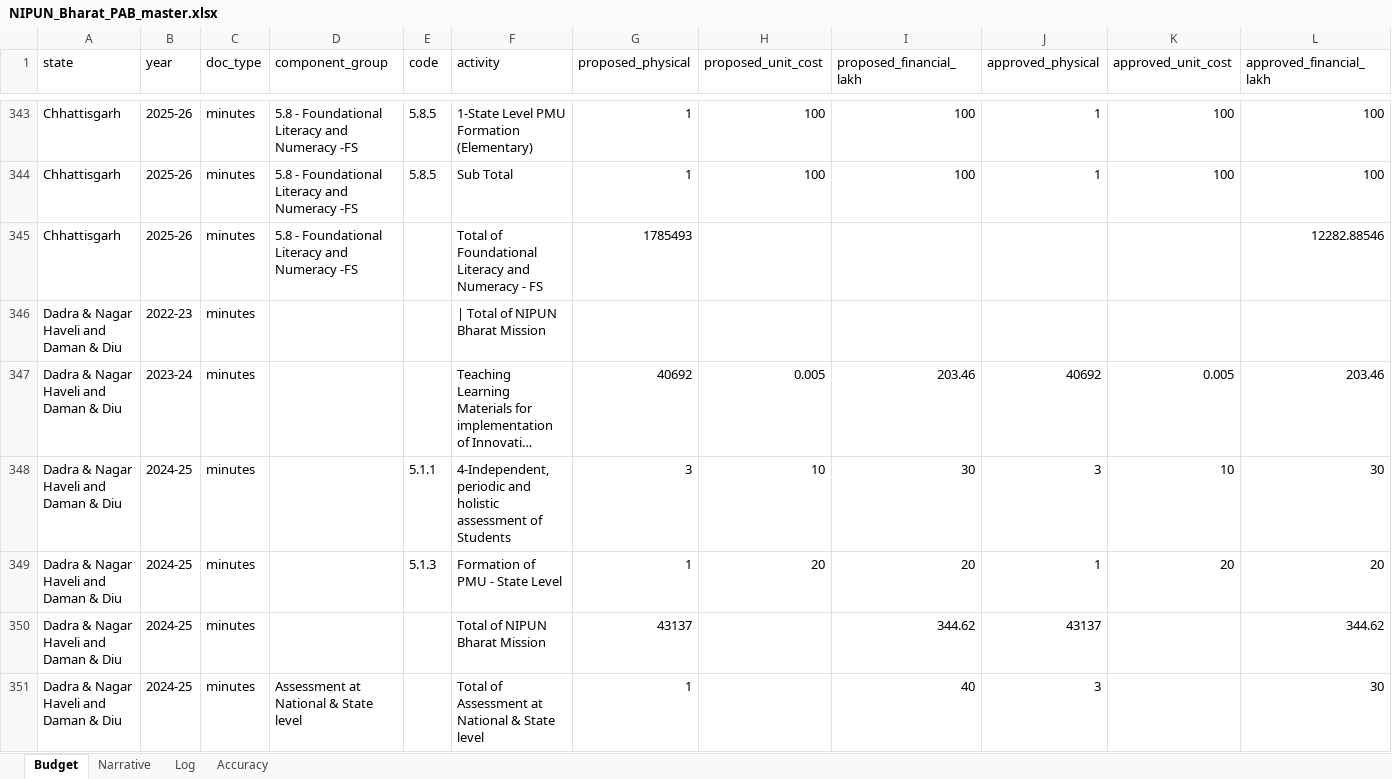
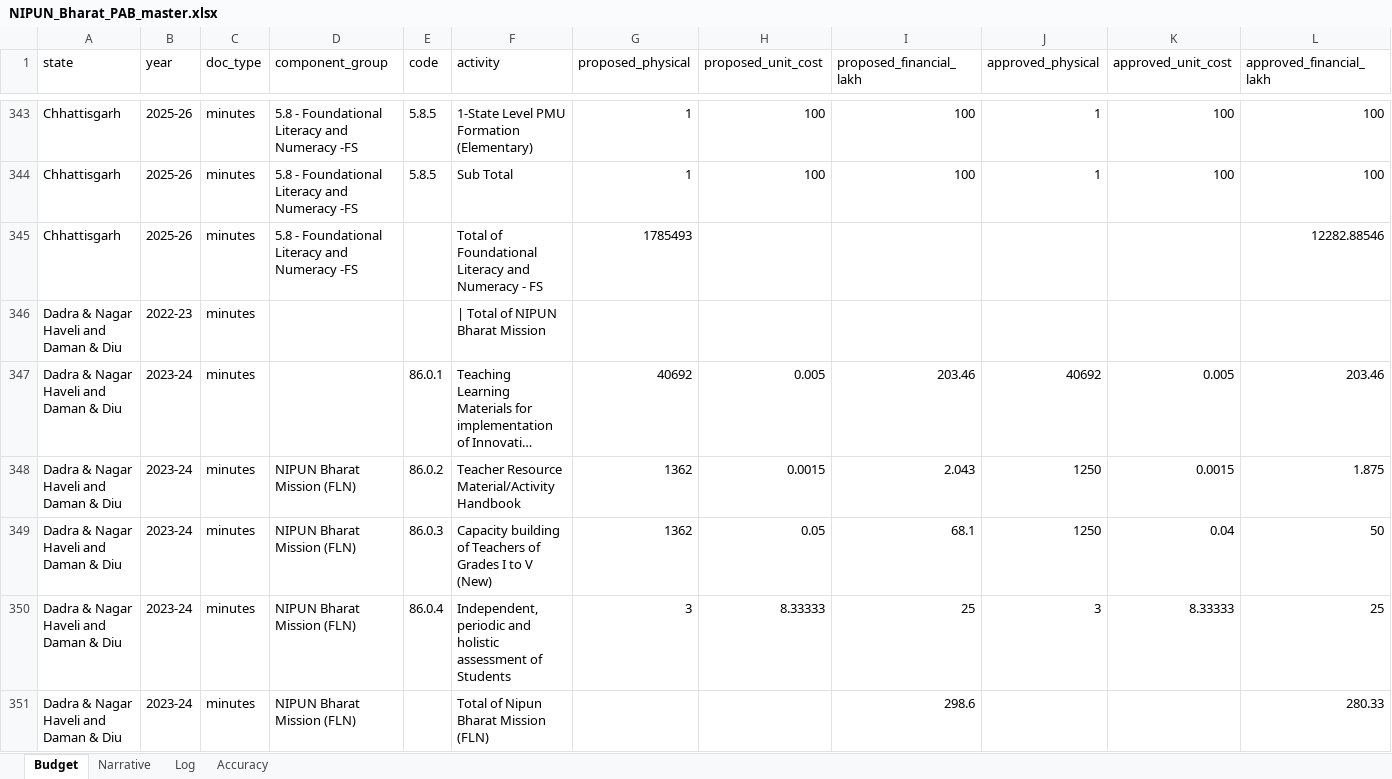
Before and after one commit to gordianknot-legacy/nipun-pab-dashboard, an Excel workbook: NIPUN_Bharat_PAB_master.xlsx, sheet Budget, drawn as a sheet; only a part is shown, gaps mark what is left out; the shorter side is filled out with more unchanged rows; long unchanged cells end in …; values as stored, in another font and other column widths than the file's, no borders; rows hold the shown columns only; the diff covers the shown part only; the diff names each change by its address in the sheet, - before the commit and + after, or states it on an @@ line.

Commit message:
Clean 2023-24 for Dadra & Nagar Haveli and Daman & Diu
Only the TLM row had survived. Recovered the rest of the FLN block, the
whole PMU block and all three totals, taking the UT from 203.46 to a
printed NIPUN total of 340.33.

The annexure numbers its rows with a running Sl.No. rather than 86.x/87.x
codes, so codes are assigned to match the workbook schema, which is also
what tells the reconciliation check that PMU is totalled separately.

```diff
--- a/NIPUN_Bharat_PAB_master.xlsx (sheet Budget)
+++ b/NIPUN_Bharat_PAB_master.xlsx (sheet Budget)
-E347 (code): (empty)
+E347 (code): 86.0.1
+row 348: Dadra & Nagar Haveli and Daman & Diu | 2023-24 | minutes | NIPUN Bharat Mission (FLN) | 86.0.2 | Teacher Resource Material/Activity Handbook | 1362 | 0.0015 | 2.043 | 1250 | 0.0015 | 1.875
+row 349: Dadra & Nagar Haveli and Daman & Diu | 2023-24 | minutes | NIPUN Bharat Mission (FLN) | 86.0.3 | Capacity building of Teachers of Grades I to V (New) | 1362 | 0.05 | 68.1 | 1250 | 0.04 | 50
+row 350: Dadra & Nagar Haveli and Daman & Diu | 2023-24 | minutes | NIPUN Bharat Mission (FLN) | 86.0.4 | Independent, periodic and holistic assessment of Students | 3 | 8.33333 | 25 | 3 | 8.33333 | 25
+row 351: Dadra & Nagar Haveli and Daman & Diu | 2023-24 | minutes | NIPUN Bharat Mission (FLN) |  | Total of Nipun Bharat Mission (FLN) |  |  | 298.6 |  |  | 280.33
```
Also changed, not shown: 4 added rows elsewhere in this sheet, sheet Log.
